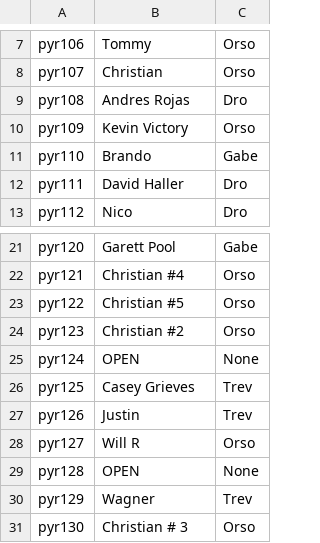
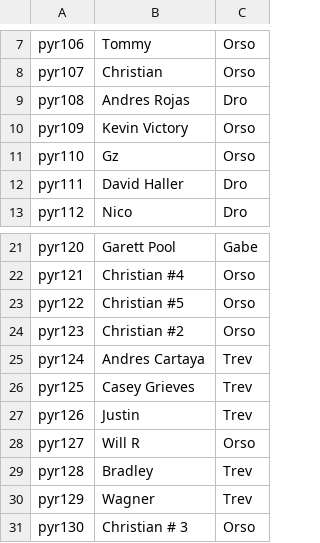
Before and after one commit to trossco84/bettingatwork, a CSV file: players_and_agents.csv, drawn as a sheet; only a part is shown, gaps mark what is left out.

```diff
--- a/players_and_agents.csv
+++ b/players_and_agents.csv
@@ -10,3 +10,3 @@ pyr108,Andres Rojas,Dro
 pyr109,Kevin Victory,Orso
-pyr110,Brando,Gabe
+pyr110,Gz,Orso
 pyr111,David Haller,Dro
@@ -24,3 +24,3 @@ pyr122,Christian #5,Orso
 pyr123,Christian #2,Orso
-pyr124,OPEN,None
+pyr124,Andres Cartaya,Trev
 pyr125,Casey Grieves,Trev
@@ -28,3 +28,3 @@ pyr126,Justin,Trev
 pyr127,Will R,Orso
-pyr128,OPEN,None
+pyr128,Bradley,Trev
 pyr129,Wagner,Trev
```
Also changed, not shown: agent_totals.csv, raw_archives.csv, 5 other files.
